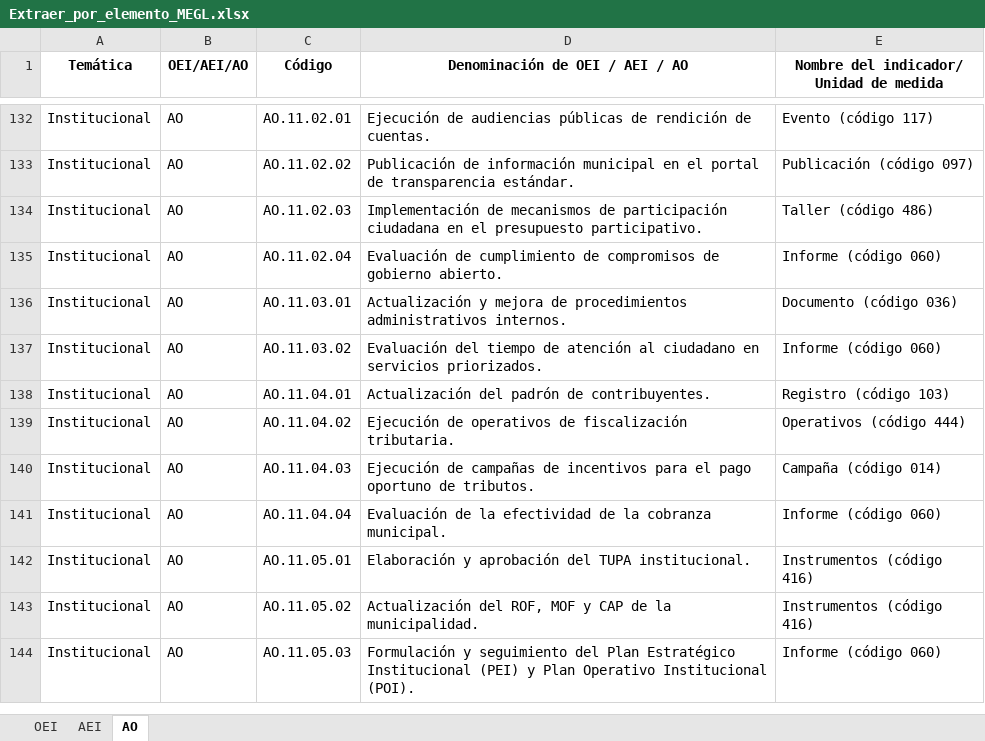
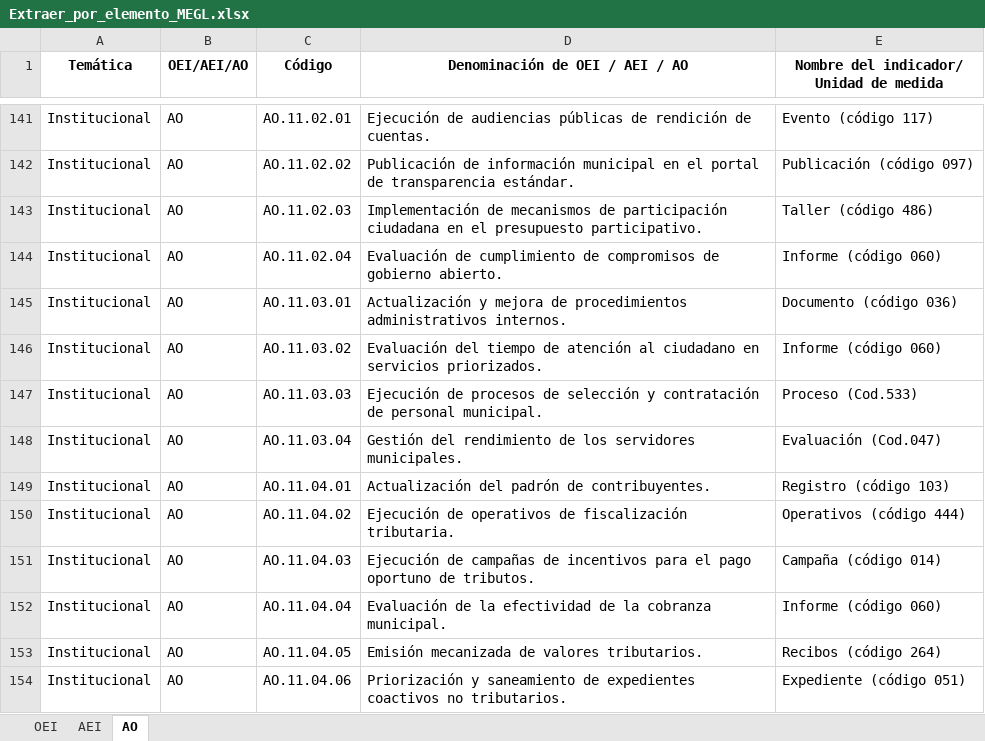
Before and after one commit to julioosmen/PEI_GL_comparativa, an Excel workbook: Extraer_por_elemento_MEGL.xlsx, sheet AO, drawn as a sheet; only a part is shown, gaps mark what is left out; the shorter side is filled out with more unchanged rows; values as stored, in another font and other column widths than the file's, no borders; the diff covers the shown part only; the diff names each change by its address in the sheet, - before the commit and + after, or states it on an @@ line.

```diff
--- a/Extraer_por_elemento_MEGL.xlsx (sheet AO)
+++ b/Extraer_por_elemento_MEGL.xlsx (sheet AO)
+row 147: Institucional | AO | AO.11.03.03 | Ejecución de procesos de selección y contratación de personal municipal. | Proceso (Cod.533)
+row 148: Institucional | AO | AO.11.03.04 | Gestión del rendimiento de los servidores municipales. | Evaluación (Cod.047)
+row 153: Institucional | AO | AO.11.04.05 | Emisión mecanizada de valores tributarios. | Recibos (código 264)
+row 154: Institucional | AO | AO.11.04.06 | Priorización y saneamiento de expedientes coactivos no tributarios. | Expediente (código 051)
```
Also changed, not shown: 12 added rows and 2 edited cells elsewhere in this sheet, sheet AEI, sheet OEI, 1 other file.
